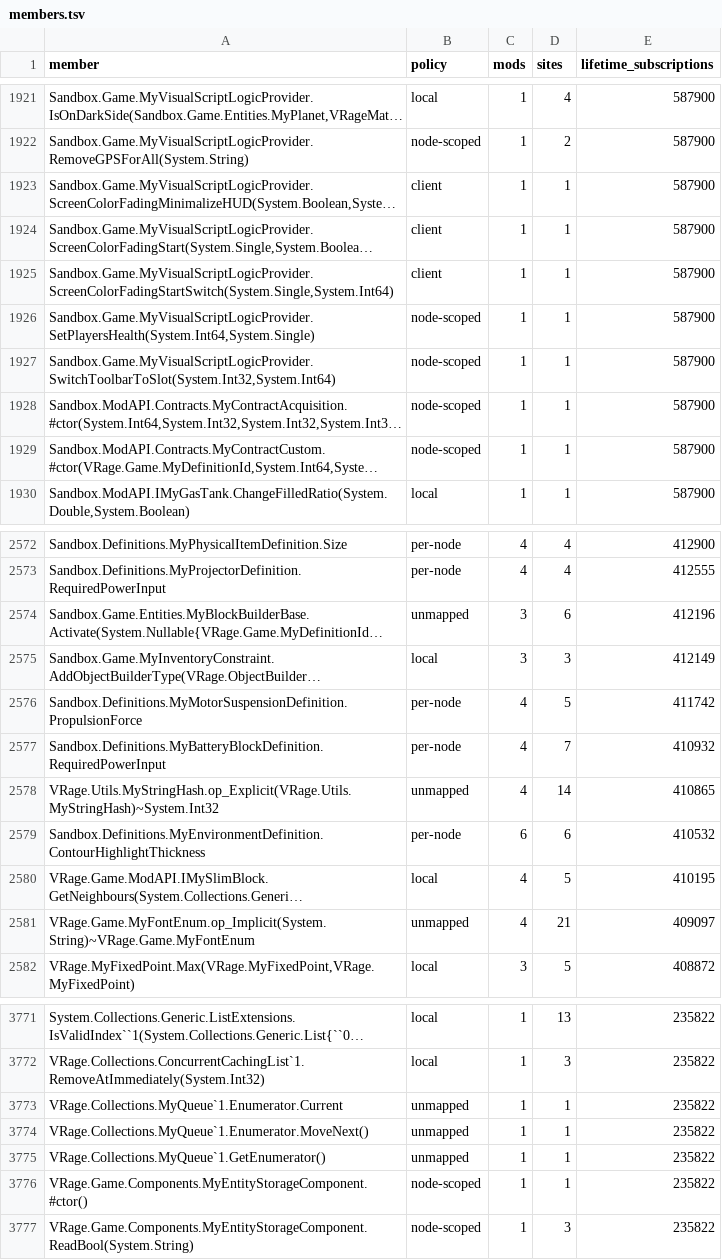
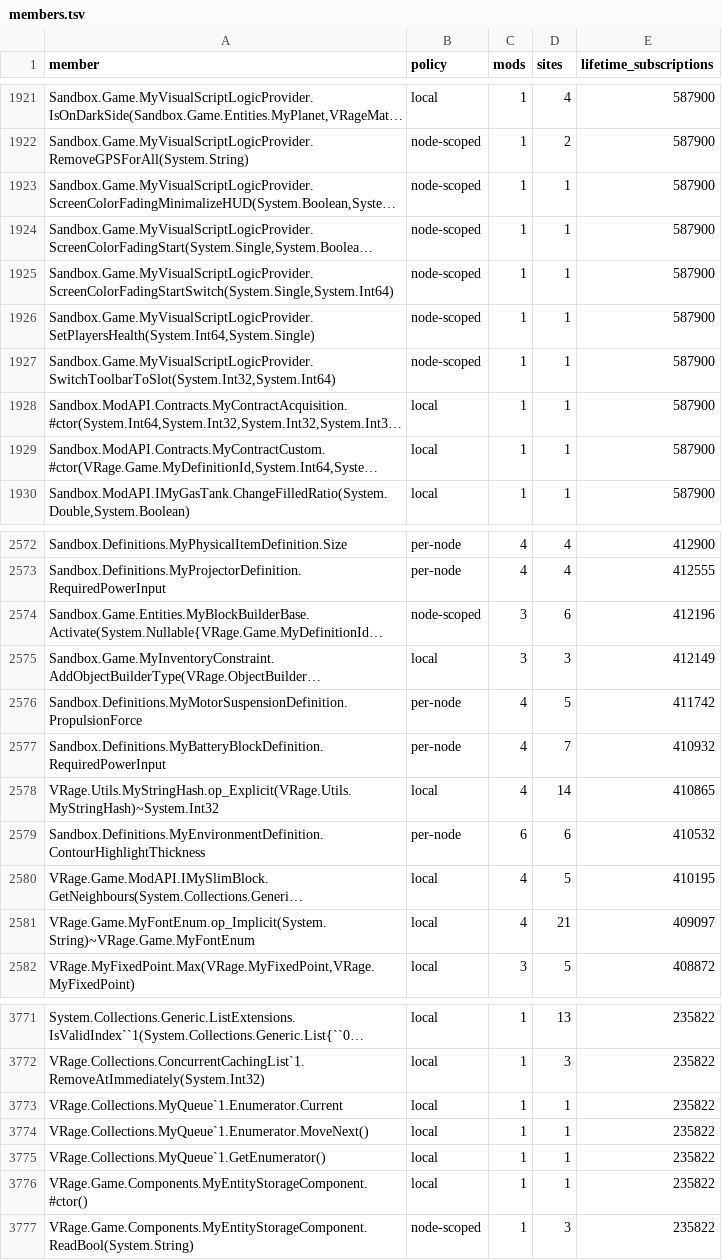
Before and after one commit to CometWorks/cluster, a TSV file: Docs/ModCorpus/members.tsv, drawn as a sheet; only a part is shown, gaps mark what is left out; long unchanged cells end in …; the diff covers the shown part only; the diff names each change by its address in the sheet, - before the commit and + after, or states it on an @@ line.

Commit message:
Rerun the corpus verdicts with a policy row for every IL member (SE-1843)
DS 1.211.019 on Linux, same catalog and script inventory. The 96 IL member
keys without a policy row are now 0, so 14 mods leave U: 6 to B, 6 to C,
1 to S and 1 to B-state. Docs/ModCompat.md gets the new counts and the
dependency_verdict column, and no longer names a commit outside this branch.

```diff
--- a/Docs/ModCorpus/members.tsv
+++ b/Docs/ModCorpus/members.tsv
-B1923:B1925 (policy): client
+B1923:B1925 (policy): node-scoped
-B1928:B1929 (policy): node-scoped
+B1928:B1929 (policy): local
-B2574 (policy): unmapped
+B2574 (policy): node-scoped
-B2578 (policy): unmapped
+B2578 (policy): local
-B2581 (policy): unmapped
+B2581 (policy): local
-B3773:B3775 (policy): unmapped
+B3773:B3775 (policy): local
-B3776 (policy): node-scoped
+B3776 (policy): local
```
Also changed, not shown: 153 edited cells elsewhere in this file, Docs/ModCorpus/summary.tsv, Docs/ModCorpus/verdicts.tsv, 1 other file.
